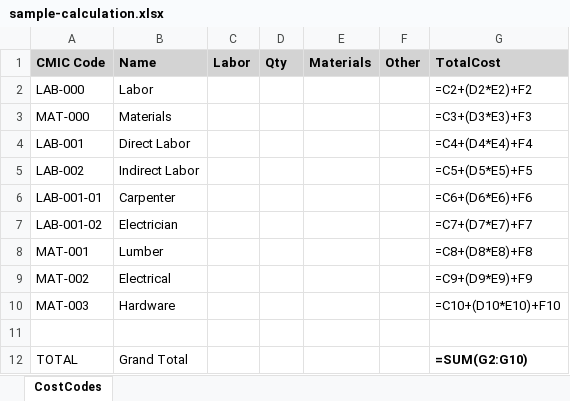
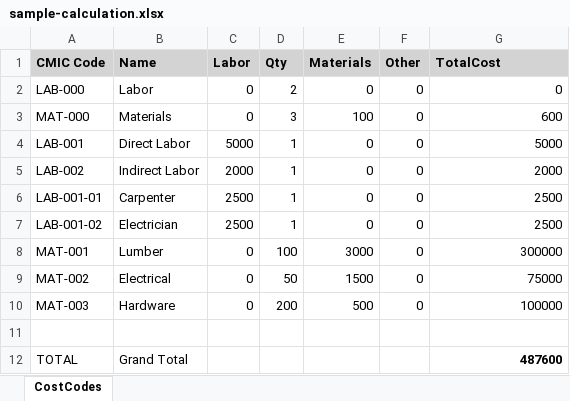
Before and after one commit to acepoblete/tsanddotnet, an Excel workbook: dotnet-api/Templates/sample-calculation.xlsx, sheet CostCodes, drawn as a sheet; values as stored, in another font and other column widths than the file's, no borders; formulas without a stored value are shown as written; the diff names each change by its address in the sheet, - before the commit and + after, or states it on an @@ line.

```diff
--- a/dotnet-api/Templates/sample-calculation.xlsx (sheet CostCodes)
+++ b/dotnet-api/Templates/sample-calculation.xlsx (sheet CostCodes)
-C2:C3 (Labor): (empty)
+C2:C3 (Labor): 0
-D2 (Qty): (empty)
+D2 (Qty): 2
-E2 (Materials): (empty)
+E2 (Materials): 0
-F2:F10 (Other): (empty)
+F2:F10 (Other): 0
-G2 (TotalCost): =C2+(D2*E2)+F2
+G2 (TotalCost): 0
-D3 (Qty): (empty)
+D3 (Qty): 3
-E3 (Materials): (empty)
+E3 (Materials): 100
-G3 (TotalCost): =C3+(D3*E3)+F3
+G3 (TotalCost): 600
-C4 (Labor): (empty)
+C4 (Labor): 5000
-D4:D7 (Qty): (empty)
+D4:D7 (Qty): 1
-E4:E7 (Materials): (empty)
+E4:E7 (Materials): 0
-G4 (TotalCost): =C4+(D4*E4)+F4
+G4 (TotalCost): 5000
-C5 (Labor): (empty)
+C5 (Labor): 2000
-G5 (TotalCost): =C5+(D5*E5)+F5
+G5 (TotalCost): 2000
-C6:C7 (Labor): (empty)
+C6:C7 (Labor): 2500
-G6 (TotalCost): =C6+(D6*E6)+F6
+G6 (TotalCost): 2500
-G7 (TotalCost): =C7+(D7*E7)+F7
+G7 (TotalCost): 2500
-C8:C10 (Labor): (empty)
+C8:C10 (Labor): 0
-D8 (Qty): (empty)
+D8 (Qty): 100
-E8 (Materials): (empty)
+E8 (Materials): 3000
-G8 (TotalCost): =C8+(D8*E8)+F8
+G8 (TotalCost): 300000
-D9 (Qty): (empty)
+D9 (Qty): 50
-E9 (Materials): (empty)
+E9 (Materials): 1500
-G9 (TotalCost): =C9+(D9*E9)+F9
+G9 (TotalCost): 75000
-D10 (Qty): (empty)
+D10 (Qty): 200
-E10 (Materials): (empty)
+E10 (Materials): 500
-G10 (TotalCost): =C10+(D10*E10)+F10
+G10 (TotalCost): 100000
-G12 (TotalCost): =SUM(G2:G10)
+G12 (TotalCost): 487600
```
Also changed, not shown: 9 other files.
